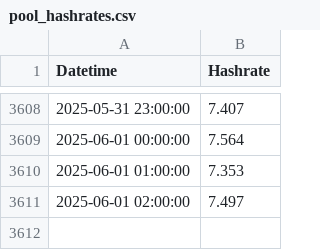
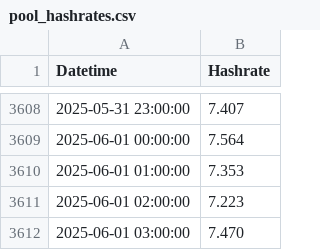
Before and after one commit to NadimGhaznavi/Db4E, a CSV file: data/pool_hashrates.csv, drawn as a sheet; only a part is shown, gaps mark what is left out.

Commit message:
New hashrate data export

```diff
--- a/data/pool_hashrates.csv
+++ b/data/pool_hashrates.csv
@@ -3610,2 +3610,3 @@ Datetime,Hashrate
 2025-06-01 01:00:00,7.353
-2025-06-01 02:00:00,7.497
+2025-06-01 02:00:00,7.223
+2025-06-01 03:00:00,7.470
```
